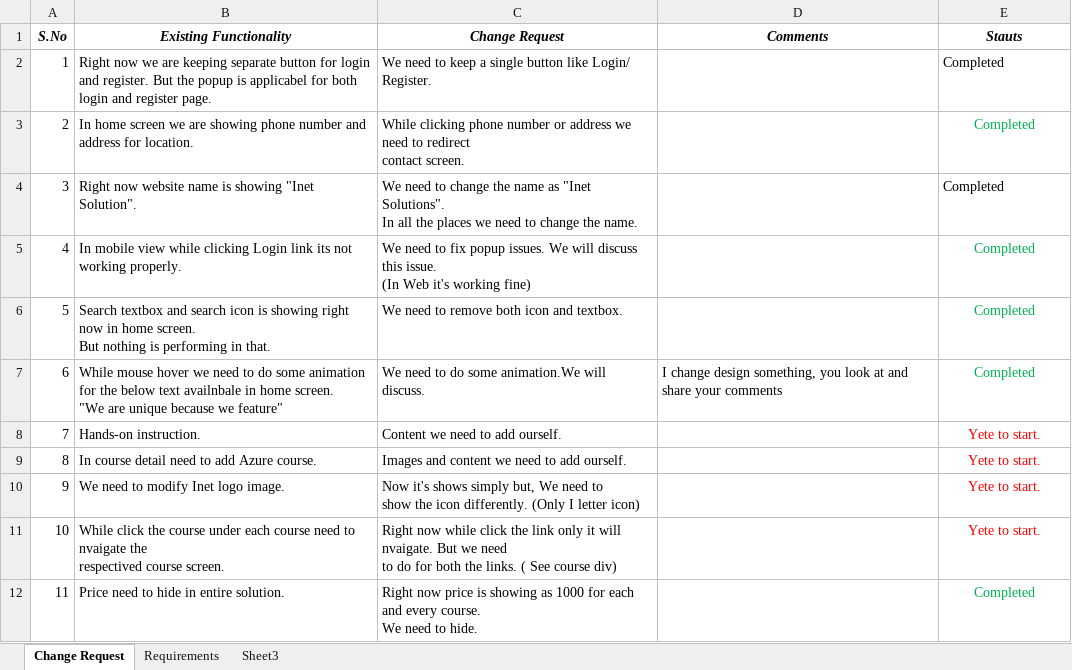
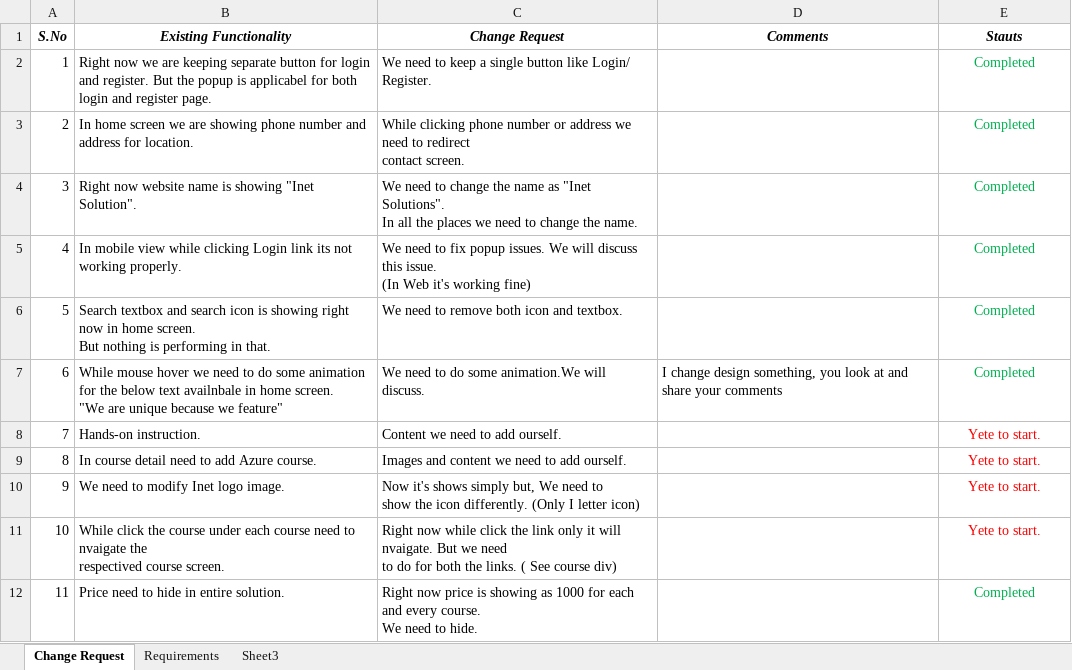
Before and after one commit to sudhananth/iNetSolution, an Excel workbook: Change Request and Requirements/Change Request and Details.xlsx, sheet Change Request, drawn as a sheet; values as stored, in another font and other column widths than the file's, no borders; the diff names each change by its address in the sheet, - before the commit and + after, or states it on an @@ line.

Commit message:
Requirements and change request updated by Anvardeen Batcha B

```diff
--- a/Change Request and Requirements/Change Request and Details.xlsx (sheet Change Request)
+++ b/Change Request and Requirements/Change Request and Details.xlsx (sheet Change Request)
@@ E2 text colour: black → #00B050, alignment: left → center @@
@@ E4 text colour: black → #00B050, alignment: left → center @@
```
